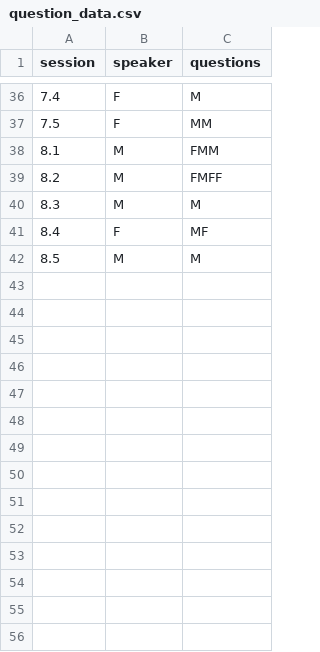
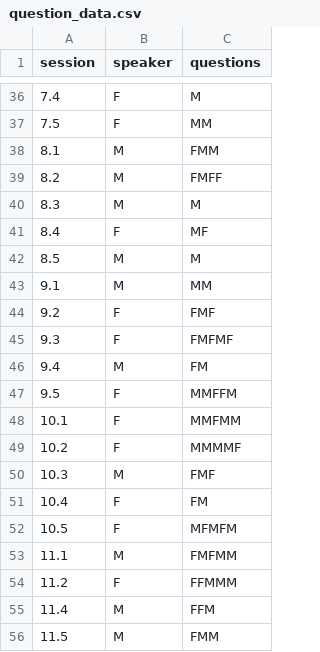
Before and after one commit to willettk/chile2015-gender, a CSV file: question_data.csv, drawn as a sheet; only a part is shown, gaps mark what is left out.

Commit message:
Adding Day 4 data

```diff
--- a/question_data.csv
+++ b/question_data.csv
@@ -42 +42,15 @@ session,speaker,questions
 8.5,M,M
+9.1,M,MM
+9.2,F,FMF
+9.3,F,FMFMF
+9.4,M,FM
+9.5,F,MMFFM
+10.1,F,MMFMM
+10.2,F,MMMMF
+10.3,M,FMF
+10.4,F,FM
+10.5,F,MFMFM
+11.1,M,FMFMM
+11.2,F,FFMMM
+11.4,M,FFM
+11.5,M,FMM
```
Also changed, not shown: 1 other file.
